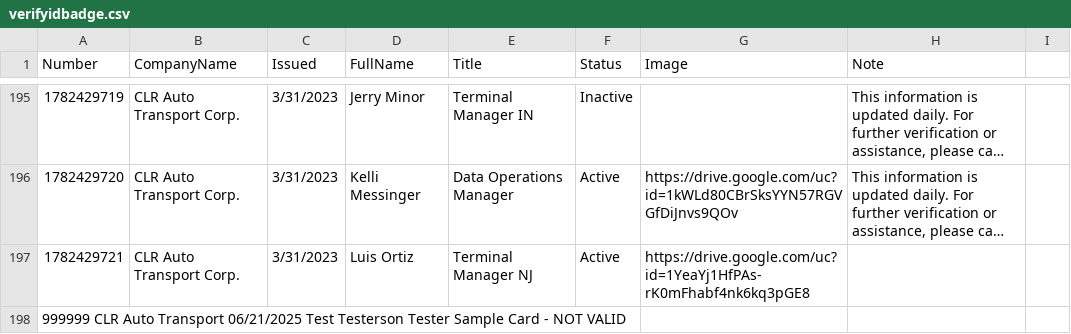
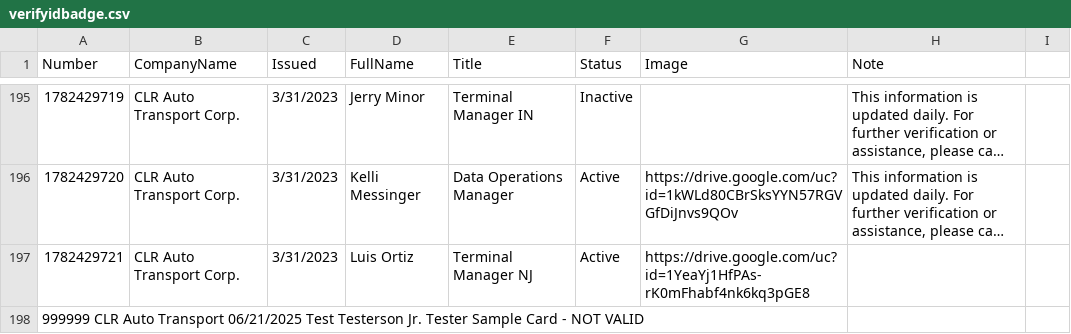
Before and after one commit to diversifiedcompany/badge-data, a CSV file: verifyidbadge.csv, drawn as a sheet; only a part is shown, gaps mark what is left out; long unchanged cells end in ….

Commit message:
Update via admin panel

```diff
--- a/verifyidbadge.csv
+++ b/verifyidbadge.csv
@@ -197,2 +197,2 @@ Number,CompanyName,Issued,FullName,Title,Status,Image,Note,
 1782429721,CLR Auto Transport Corp.,3/31/2023,Luis Ortiz,Terminal Manager NJ,Active,https://drive.google.com/uc?id=1YeaYj1HfPAs-rK0mFhabf4nk6kq3pGE8,,
-999999	CLR Auto Transport	06/21/2025	Test Testerson	Tester	Sample Card - NOT VALID		
+999999	CLR Auto Transport	06/21/2025	Test Testerson Jr.	Tester	Sample Card - NOT VALID		
```
